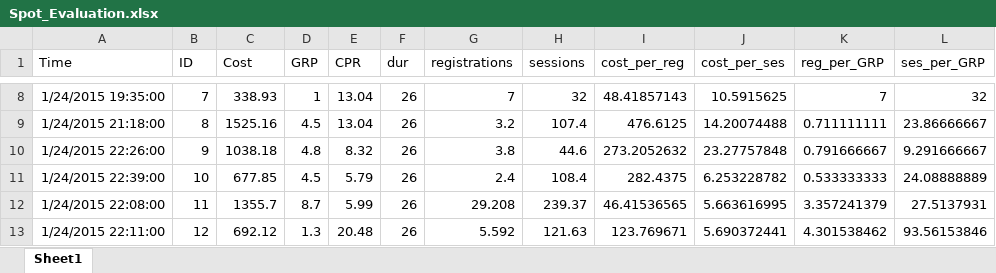
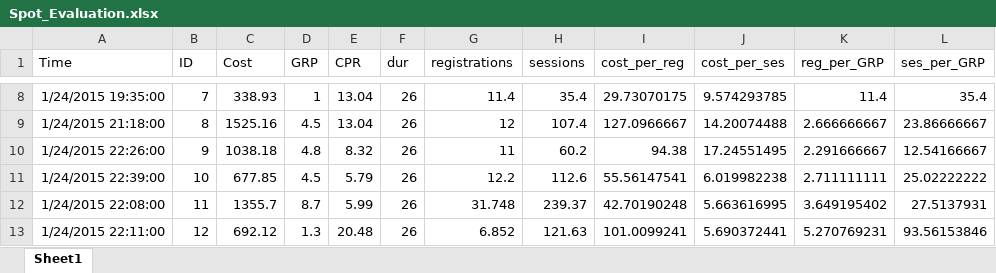
Before and after one commit to thomasantonakis/cdgr_traffic, an Excel workbook: Spot_Evaluation.xlsx, sheet Sheet1, drawn as a sheet; only a part is shown, gaps mark what is left out; values as stored, in another font and other column widths than the file's, no borders; the diff covers the shown part only; the diff names each change by its address in the sheet, - before the commit and + after, or states it on an @@ line.

```diff
--- a/Spot_Evaluation.xlsx (sheet Sheet1)
+++ b/Spot_Evaluation.xlsx (sheet Sheet1)
-G8 (registrations): 7
+G8 (registrations): 11.4
-H8 (sessions): 32
+H8 (sessions): 35.4
-I8 (cost_per_reg): 48.41857143
+I8 (cost_per_reg): 29.73070175
-J8 (cost_per_ses): 10.5915625
+J8 (cost_per_ses): 9.574293785
-K8 (reg_per_GRP): 7
+K8 (reg_per_GRP): 11.4
-L8 (ses_per_GRP): 32
+L8 (ses_per_GRP): 35.4
-G9 (registrations): 3.2
+G9 (registrations): 12
-I9 (cost_per_reg): 476.6125
+I9 (cost_per_reg): 127.0966667
-K9 (reg_per_GRP): 0.711111111
+K9 (reg_per_GRP): 2.666666667
-G10 (registrations): 3.8
+G10 (registrations): 11
-H10 (sessions): 44.6
+H10 (sessions): 60.2
-I10 (cost_per_reg): 273.2052632
+I10 (cost_per_reg): 94.38
-J10 (cost_per_ses): 23.27757848
+J10 (cost_per_ses): 17.24551495
-K10 (reg_per_GRP): 0.791666667
+K10 (reg_per_GRP): 2.291666667
-L10 (ses_per_GRP): 9.291666667
+L10 (ses_per_GRP): 12.54166667
-G11 (registrations): 2.4
+G11 (registrations): 12.2
-H11 (sessions): 108.4
+H11 (sessions): 112.6
-I11 (cost_per_reg): 282.4375
+I11 (cost_per_reg): 55.56147541
-J11 (cost_per_ses): 6.253228782
+J11 (cost_per_ses): 6.019982238
-K11 (reg_per_GRP): 0.533333333
+K11 (reg_per_GRP): 2.711111111
-L11 (ses_per_GRP): 24.08888889
+L11 (ses_per_GRP): 25.02222222
-G12 (registrations): 29.208
+G12 (registrations): 31.748
-I12 (cost_per_reg): 46.41536565
+I12 (cost_per_reg): 42.70190248
-K12 (reg_per_GRP): 3.357241379
+K12 (reg_per_GRP): 3.649195402
-G13 (registrations): 5.592
+G13 (registrations): 6.852
-I13 (cost_per_reg): 123.769671
+I13 (cost_per_reg): 101.0099241
-K13 (reg_per_GRP): 4.301538462
+K13 (reg_per_GRP): 5.270769231
```
Also changed, not shown: 309 edited cells and cell formats elsewhere in this sheet, SpotAct_2.xlsx, 6 other files.
